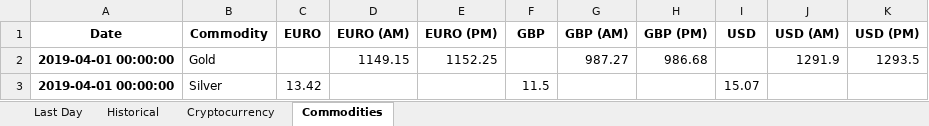
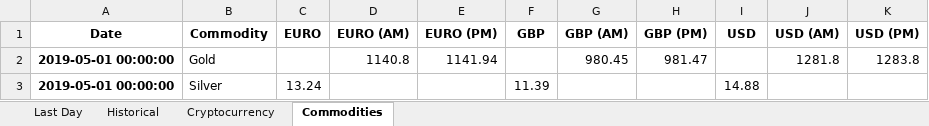
Before and after one commit to SugahShane/Market_Analysis, an Excel workbook: output/Portfolio Data.xlsx, sheet Commodities, drawn as a sheet; values as stored, in another font and other column widths than the file's, no borders; the diff names each change by its address in the sheet, - before the commit and + after, or states it on an @@ line.

```diff
--- a/output/Portfolio Data.xlsx (sheet Commodities)
+++ b/output/Portfolio Data.xlsx (sheet Commodities)
-A2:A3 (Date): 2019-04-01 00:00:00
+A2:A3 (Date): 2019-05-01 00:00:00
-D2 (EURO (AM)): 1149.15
+D2 (EURO (AM)): 1140.8
-E2 (EURO (PM)): 1152.25
+E2 (EURO (PM)): 1141.94
-G2 (GBP (AM)): 987.27
+G2 (GBP (AM)): 980.45
-H2 (GBP (PM)): 986.68
+H2 (GBP (PM)): 981.47
-J2 (USD (AM)): 1291.9
+J2 (USD (AM)): 1281.8
-K2 (USD (PM)): 1293.5
+K2 (USD (PM)): 1283.8
-C3 (EURO): 13.42
+C3 (EURO): 13.24
-F3 (GBP): 11.5
+F3 (GBP): 11.39
-I3 (USD): 15.07
+I3 (USD): 14.88
```
Also changed, not shown: sheet Historical, sheet Cryptocurrency, sheet Last Day, 3 other files.
